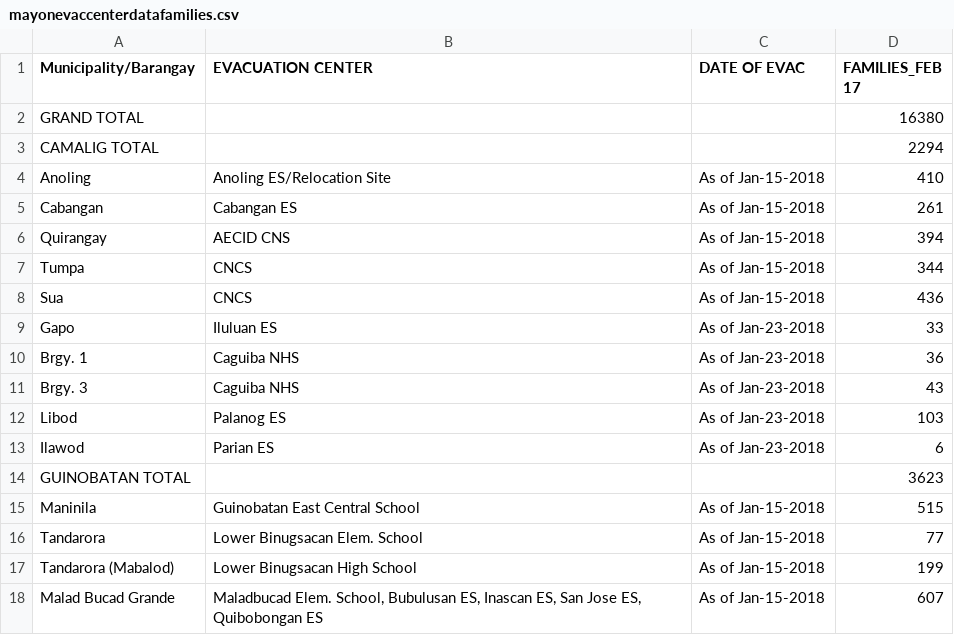
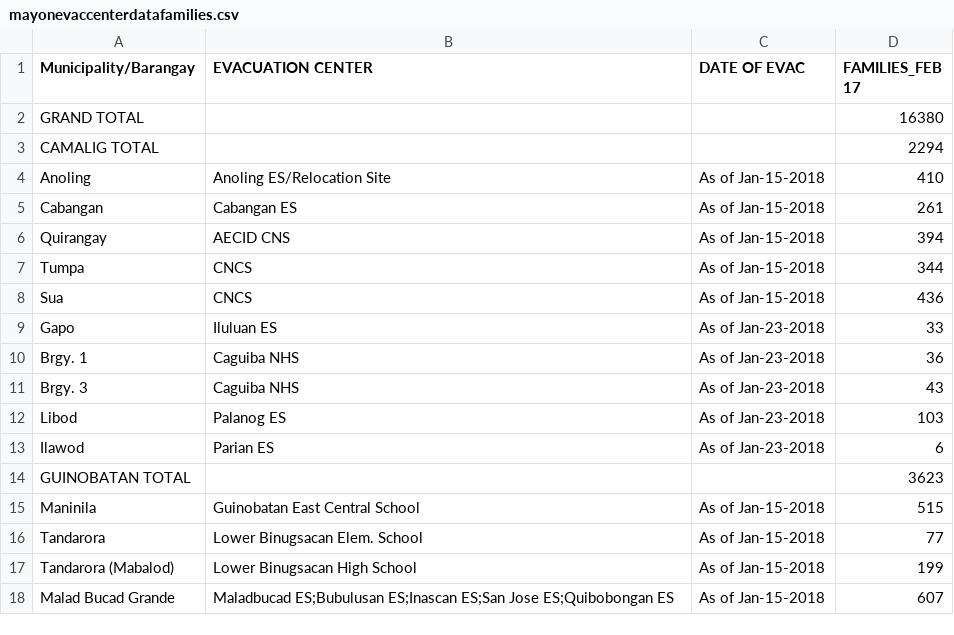
Before and after one commit to jmbangate/code4d, a CSV file: data/mayon/mayonevaccenterdatafamilies.csv, drawn as a sheet.

Commit message:
Update mayonevaccenterdatafamilies.csv

```diff
--- a/data/mayon/mayonevaccenterdatafamilies.csv
+++ b/data/mayon/mayonevaccenterdatafamilies.csv
@@ -17,2 +17,2 @@ Tandarora,Lower Binugsacan Elem. School,As of Jan-15-2018,77
 Tandarora (Mabalod), Lower Binugsacan High School, As of Jan-15-2018,199
-Malad Bucad Grande, "Maladbucad Elem. School, Bubulusan ES, Inascan ES, San Jose ES, Quibobongan ES",As of Jan-15-2018,607
+Malad Bucad Grande, "Maladbucad ES;Bubulusan ES;Inascan ES;San Jose ES;Quibobongan ES",As of Jan-15-2018,607
```
